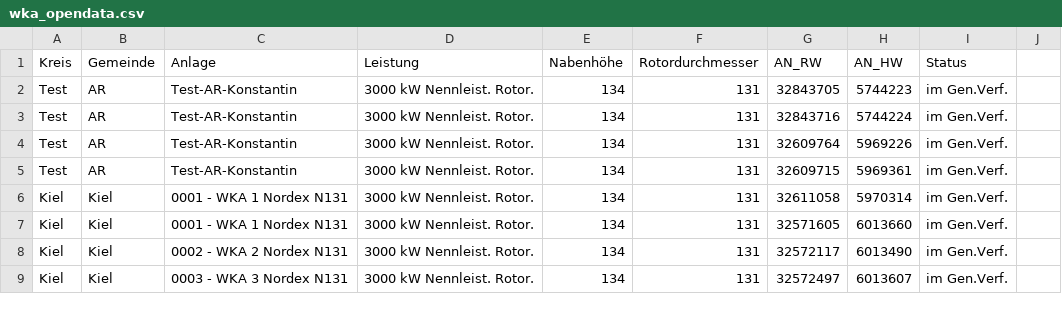
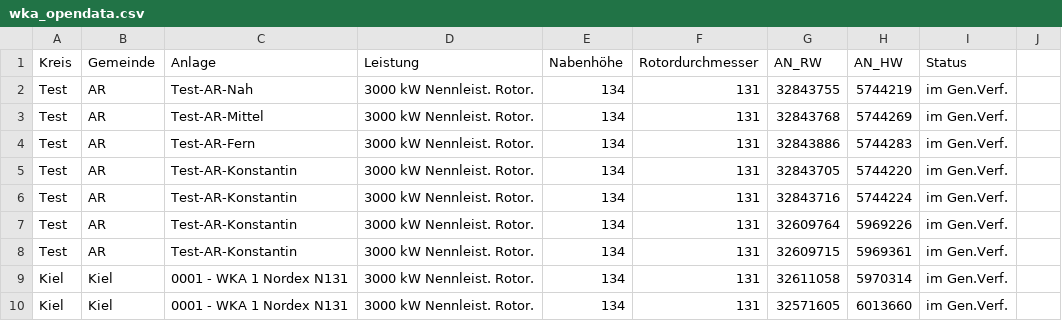
Before and after one commit to WKA-TH/WKA2020, a CSV file: wka_opendata.csv, drawn as a sheet; only a part is shown; the shorter side is filled out with more unchanged rows.

Commit message:
Update wka_opendata.csv

```diff
--- a/wka_opendata.csv
+++ b/wka_opendata.csv
@@ -1,3 +1,6 @@
 Kreis	Gemeinde	Anlage	Leistung	Nabenhöhe	Rotordurchmesser	AN_RW	AN_HW	Status
-Test	AR	Test-AR-Konstantin	3000 kW Nennleist. Rotor.	134	131	32843705	5744223	im Gen.Verf.
+Test	AR	Test-AR-Nah	3000 kW Nennleist. Rotor.	134	131	32843755	5744219	im Gen.Verf.
+Test	AR	Test-AR-Mittel	3000 kW Nennleist. Rotor.	134	131	32843768	5744269	im Gen.Verf.
+Test	AR	Test-AR-Fern	3000 kW Nennleist. Rotor.	134	131	32843886	5744283	im Gen.Verf.
+Test	AR	Test-AR-Konstantin	3000 kW Nennleist. Rotor.	134	131	32843705	5744220	im Gen.Verf.
 Test	AR	Test-AR-Konstantin	3000 kW Nennleist. Rotor.	134	131	32843716	5744224	im Gen.Verf.
```
